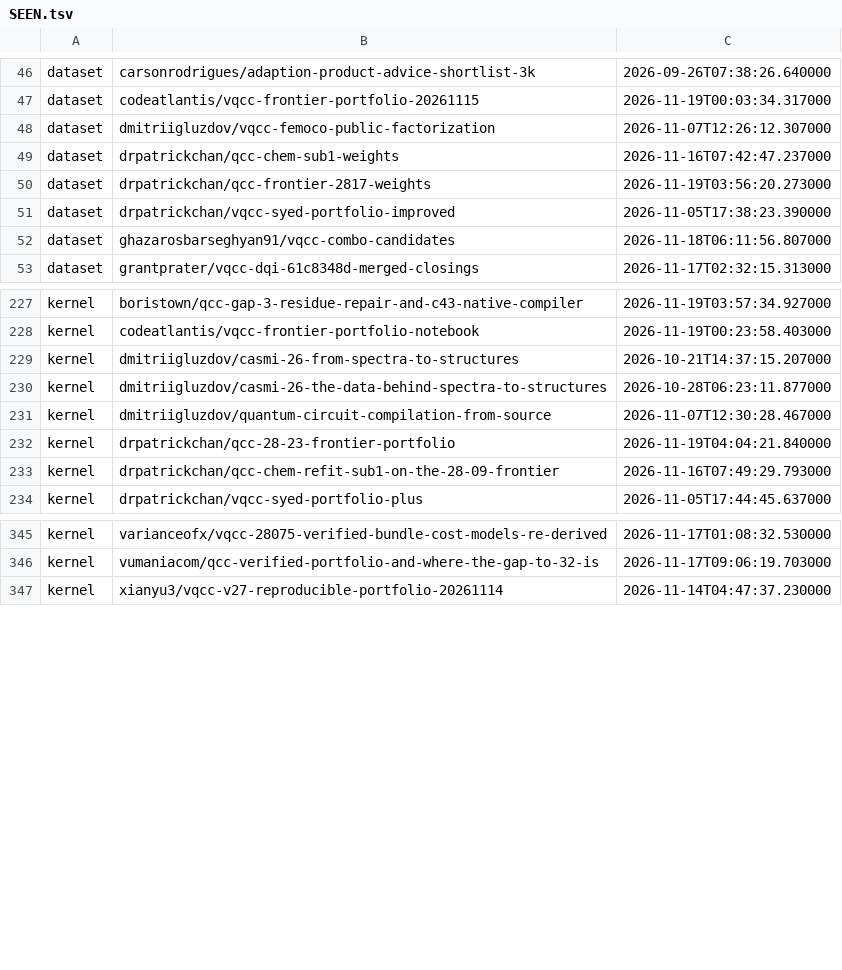
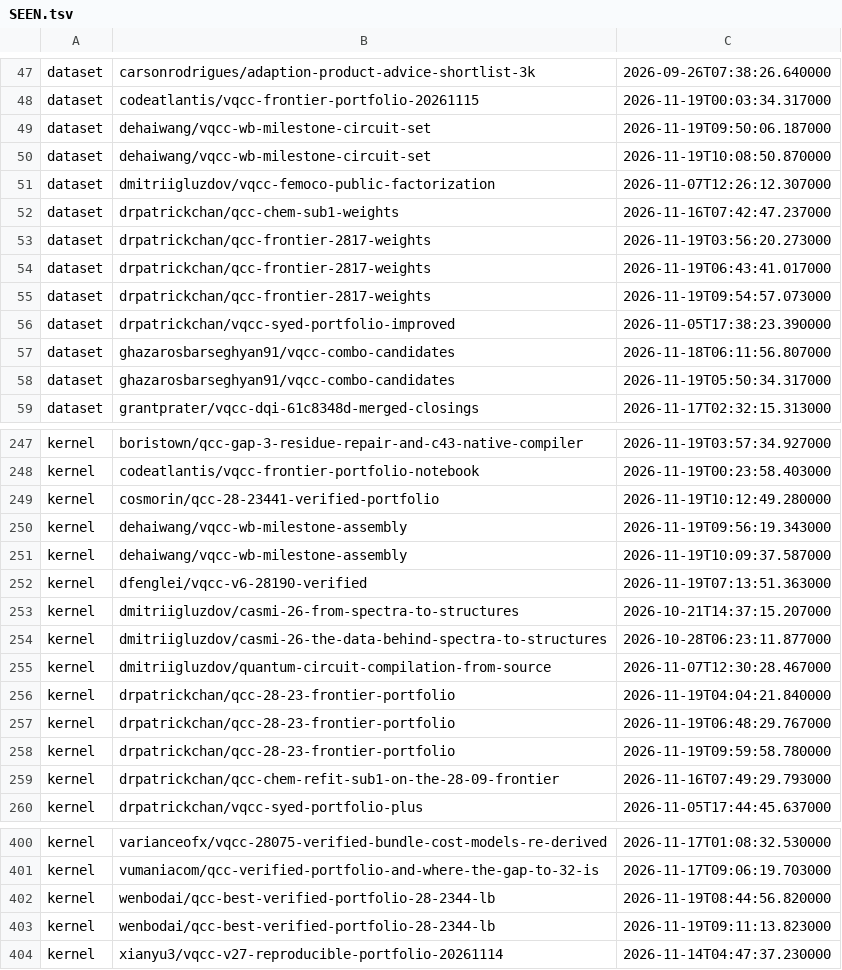
Before and after one commit to Duytan1801/kaggle-quantum, a TSV file: harvest/SEEN.tsv, drawn as a sheet; only a part is shown, gaps mark what is left out; the diff covers the shown part only.

```diff
--- a/harvest/SEEN.tsv
+++ b/harvest/SEEN.tsv
@@ -47,2 +48,4 @@ dataset|carsonrodrigues/adaption-product-advice-shortlist-3k|2026-09-26T07:38:26
 dataset|codeatlantis/vqcc-frontier-portfolio-20261115|2026-11-19T00:03:34.317000
+dataset|dehaiwang/vqcc-wb-milestone-circuit-set|2026-11-19T09:50:06.187000
+dataset|dehaiwang/vqcc-wb-milestone-circuit-set|2026-11-19T10:08:50.870000
 dataset|dmitriigluzdov/vqcc-femoco-public-factorization|2026-11-07T12:26:12.307000
@@ -50,4 +53,7 @@ dataset|drpatrickchan/qcc-chem-sub1-weights|2026-11-16T07:42:47.237000
 dataset|drpatrickchan/qcc-frontier-2817-weights|2026-11-19T03:56:20.273000
+dataset|drpatrickchan/qcc-frontier-2817-weights|2026-11-19T06:43:41.017000
+dataset|drpatrickchan/qcc-frontier-2817-weights|2026-11-19T09:54:57.073000
 dataset|drpatrickchan/vqcc-syed-portfolio-improved|2026-11-05T17:38:23.390000
 dataset|ghazarosbarseghyan91/vqcc-combo-candidates|2026-11-18T06:11:56.807000
+dataset|ghazarosbarseghyan91/vqcc-combo-candidates|2026-11-19T05:50:34.317000
 dataset|grantprater/vqcc-dqi-61c8348d-merged-closings|2026-11-17T02:32:15.313000
@@ -228,2 +248,6 @@ kernel|boristown/qcc-gap-3-residue-repair-and-c43-native-compiler|2026-11-19T03:
 kernel|codeatlantis/vqcc-frontier-portfolio-notebook|2026-11-19T00:23:58.403000
+kernel|cosmorin/qcc-28-23441-verified-portfolio|2026-11-19T10:12:49.280000
+kernel|dehaiwang/vqcc-wb-milestone-assembly|2026-11-19T09:56:19.343000
+kernel|dehaiwang/vqcc-wb-milestone-assembly|2026-11-19T10:09:37.587000
+kernel|dfenglei/vqcc-v6-28190-verified|2026-11-19T07:13:51.363000
 kernel|dmitriigluzdov/casmi-26-from-spectra-to-structures|2026-10-21T14:37:15.207000
@@ -232,2 +256,4 @@ kernel|dmitriigluzdov/quantum-circuit-compilation-from-source|2026-11-07T12:30:2
 kernel|drpatrickchan/qcc-28-23-frontier-portfolio|2026-11-19T04:04:21.840000
+kernel|drpatrickchan/qcc-28-23-frontier-portfolio|2026-11-19T06:48:29.767000
+kernel|drpatrickchan/qcc-28-23-frontier-portfolio|2026-11-19T09:59:58.780000
 kernel|drpatrickchan/qcc-chem-refit-sub1-on-the-28-09-frontier|2026-11-16T07:49:29.793000
@@ -346,2 +401,4 @@ kernel|varianceofx/vqcc-28075-verified-bundle-cost-models-re-derived|2026-11-17T
 kernel|vumaniacom/qcc-verified-portfolio-and-where-the-gap-to-32-is|2026-11-17T09:06:19.703000
+kernel|wenbodai/qcc-best-verified-portfolio-28-2344-lb|2026-11-19T08:44:56.820000
+kernel|wenbodai/qcc-best-verified-portfolio-28-2344-lb|2026-11-19T09:11:13.823000
 kernel|xianyu3/vqcc-v27-reproducible-portfolio-20261114|2026-11-14T04:47:37.230000
```
Also changed, not shown: 44 added rows elsewhere in this file, 28 other files.
